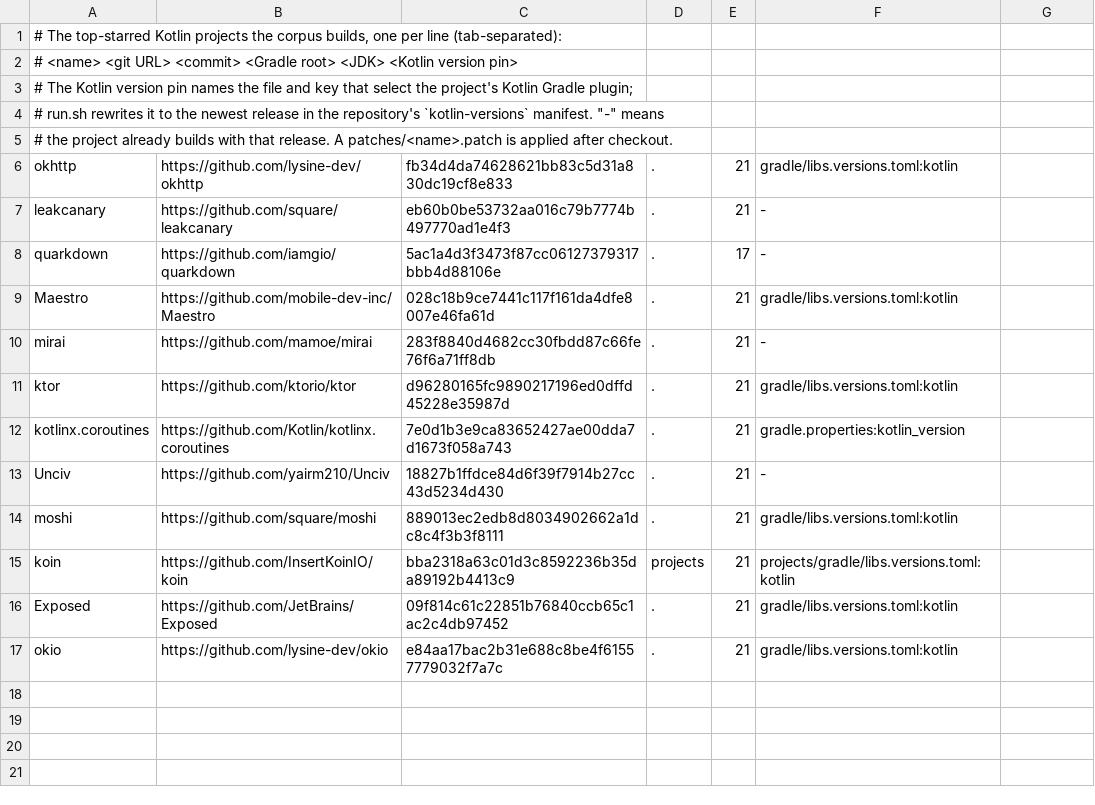
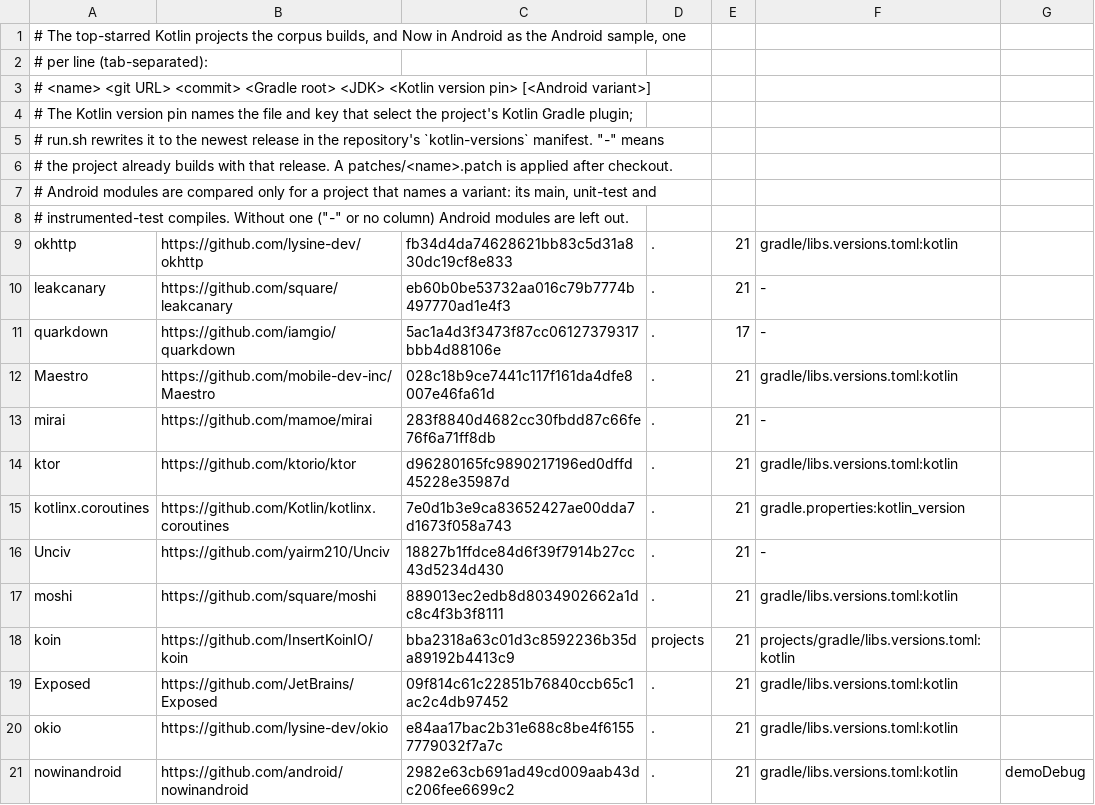
Before and after one commit to qnox/krusty, a TSV file: scripts/oss-corpus/projects.tsv, drawn as a sheet.

Commit message:
Run the OSS corpus nightly and keep its results on a branch
The corpus workflow had only a manual trigger, so its numbers were a one-off report. It now runs
nightly on master (and on demand), adds Now in Android as the Android sample, and records each
run on the corpus-results branch: a README scoreboard, the latest result of every project, and a
history line per project per run.

The report gains stars (a pinned fork counts its upstream's), the first error of each compile
krusty failed beside the fallback reasons, and the Gradle and Kotlin compiler plugins the corpus
uses. Android modules join only for a project that names a variant in projects.tsv, and the init
script applies the plugin to AGP 9 projects that compile Kotlin without kotlin-android.

```diff
--- a/scripts/oss-corpus/projects.tsv
+++ b/scripts/oss-corpus/projects.tsv
@@ -1,3 +1,4 @@
-# The top-starred Kotlin projects the corpus builds, one per line (tab-separated):
-#   <name>  <git URL>  <commit>  <Gradle root>  <JDK>  <Kotlin version pin>
+# The top-starred Kotlin projects the corpus builds, and Now in Android as the Android sample, one
+# per line (tab-separated):
+#   <name>  <git URL>  <commit>  <Gradle root>  <JDK>  <Kotlin version pin>  [<Android variant>]
 # The Kotlin version pin names the file and key that select the project's Kotlin Gradle plugin;
@@ -5,2 +6,4 @@
 # the project already builds with that release. A patches/<name>.patch is applied after checkout.
+# Android modules are compared only for a project that names a variant: its main, unit-test and
+# instrumented-test compiles. Without one ("-" or no column) Android modules are left out.
 okhttp	https://github.com/lysine-dev/okhttp	fb34d4da74628621bb83c5d31a830dc19cf8e833	.	21	gradle/libs.versions.toml:kotlin
@@ -17 +20,2 @@ Exposed	https://github.com/JetBrains/Exposed	09f814c61c22851b76840ccb65c1ac2c4db
 okio	https://github.com/lysine-dev/okio	e84aa17bac2b31e688c8be4f61557779032f7a7c	.	21	gradle/libs.versions.toml:kotlin
+nowinandroid	https://github.com/android/nowinandroid	2982e63cb691ad49cd009aab43dc206fee6699c2	.	21	gradle/libs.versions.toml:kotlin	demoDebug
```
Also changed, not shown: 11 other files.
